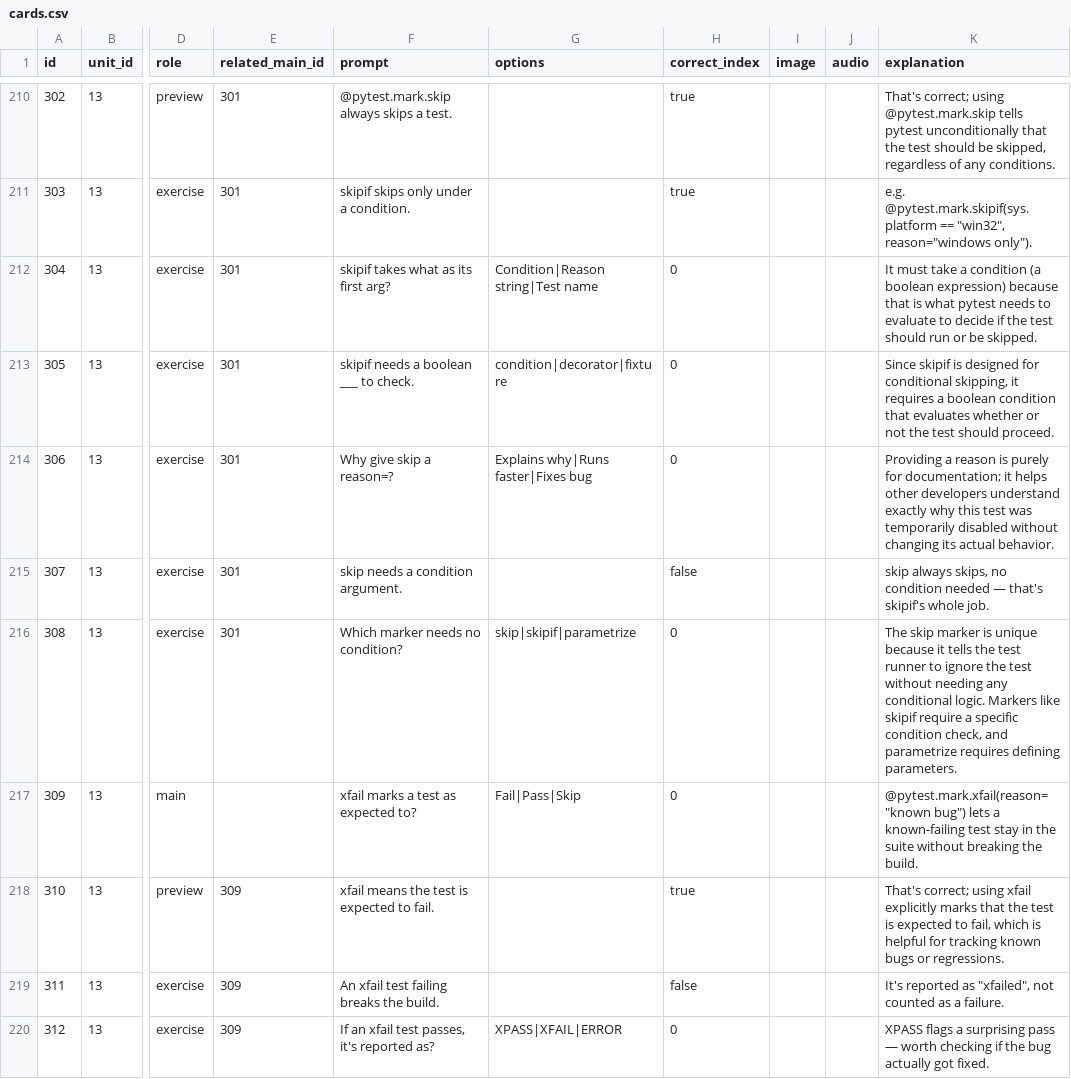
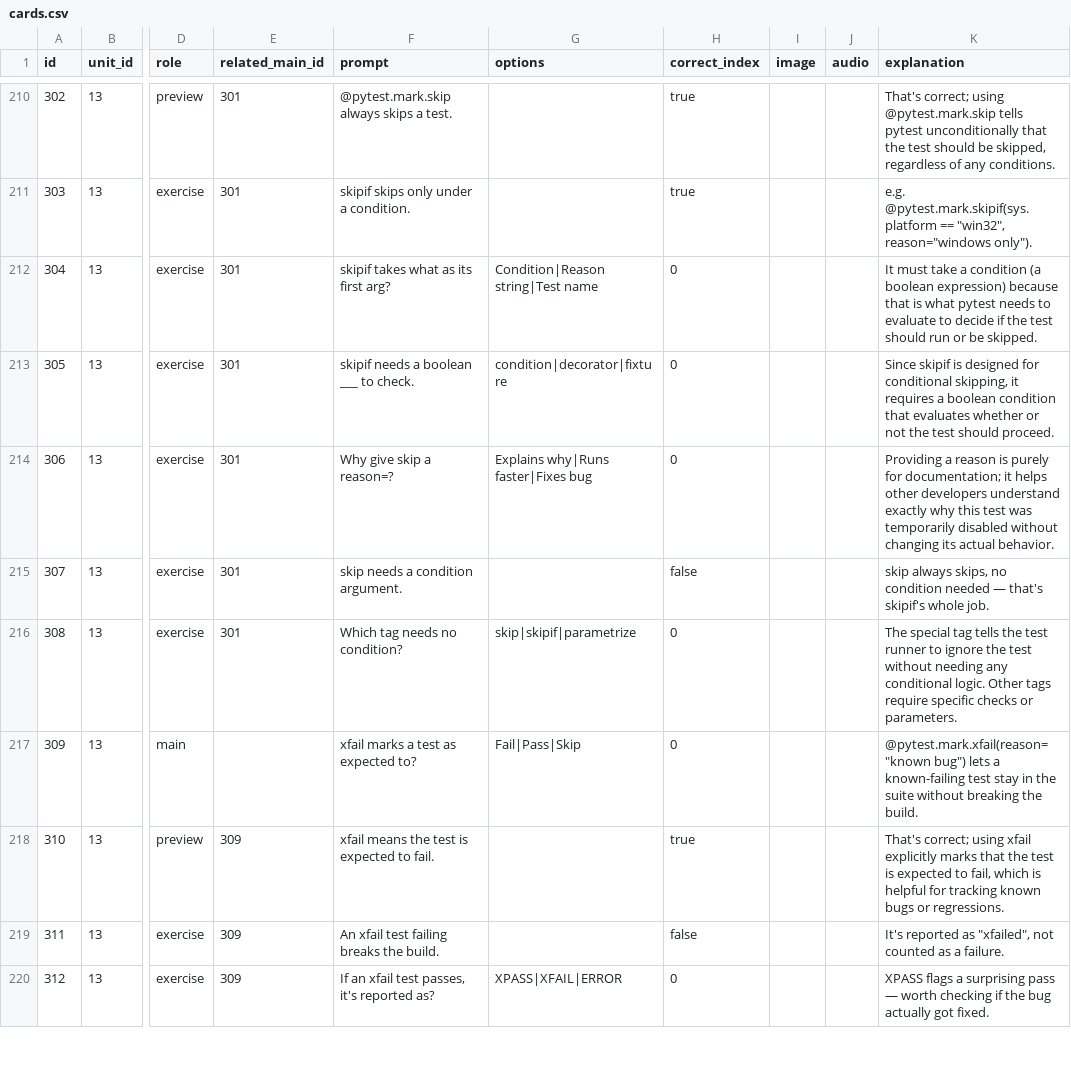
Before and after one commit to yaaddi-courses/testing-with-pytest, a CSV file: source/cards.csv, drawn as a sheet; only a part is shown, gaps mark what is left out; the diff covers the shown part only; the diff names each change by its address in the sheet, - before the commit and + after, or states it on an @@ line.

```diff
--- a/source/cards.csv
+++ b/source/cards.csv
-F216 (prompt): Which marker needs no condition?
+F216 (prompt): Which tag needs no condition?
-K216 (explanation): The skip marker is unique because it tells the test runner to ignore the test without needing any conditional logic. Markers like skipif require a specific condition check, and parametrize requires defining parameters.
+K216 (explanation): The special tag tells the test runner to ignore the test without needing any conditional logic. Other tags require specific checks or parameters.
```
Also changed, not shown: 19 edited cells elsewhere in this file, 1 other file.
